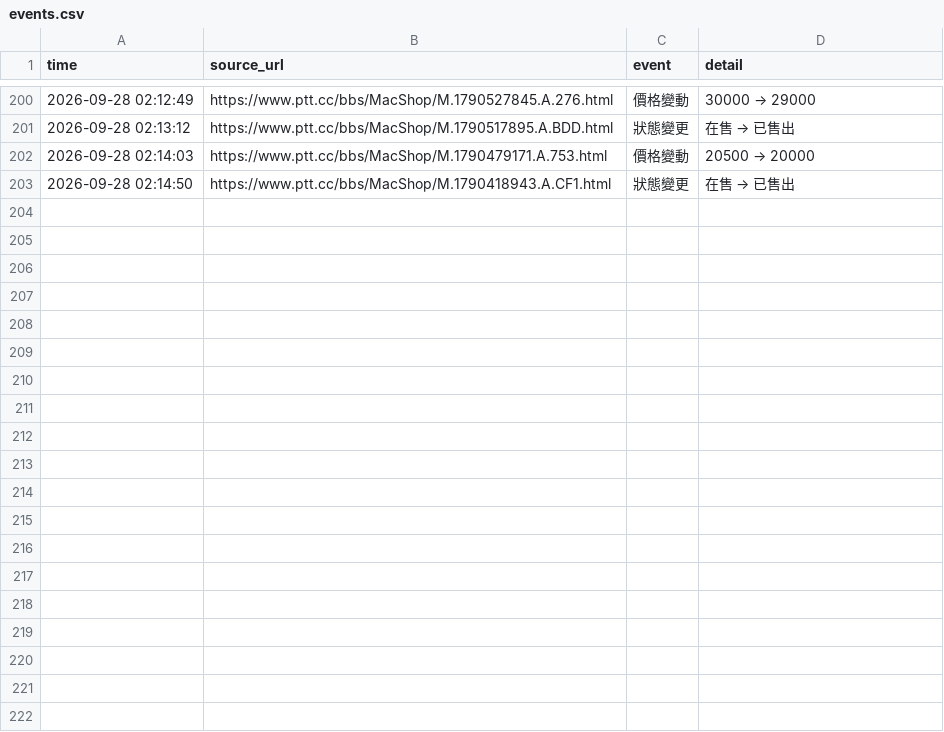
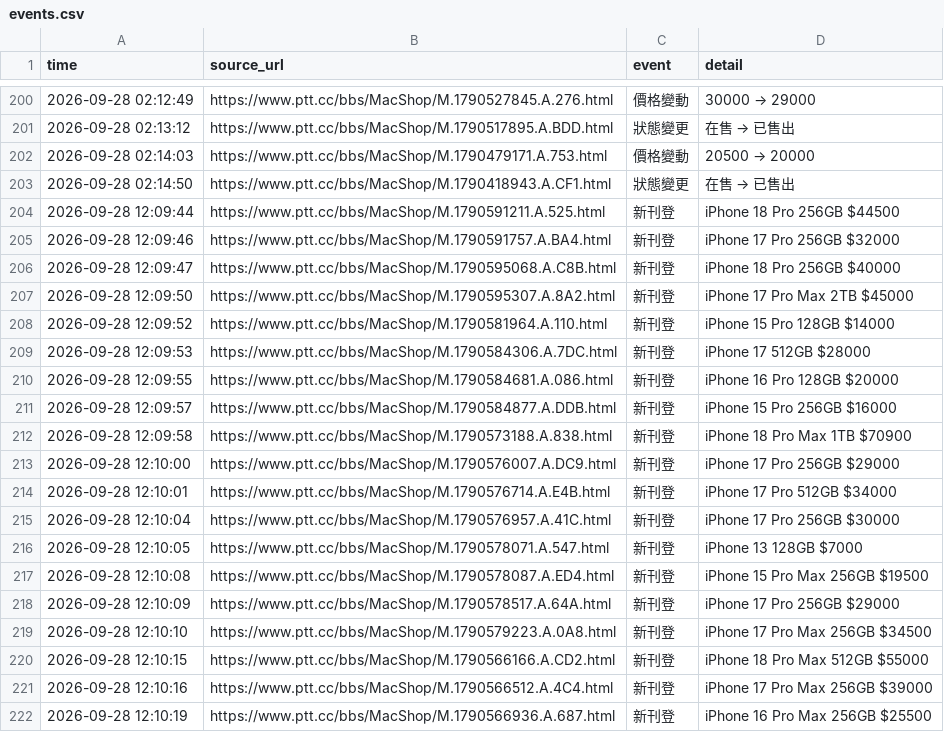
Before and after one commit to iPliny/ptt-iphone-tracker, a CSV file: data/events.csv, drawn as a sheet; only a part is shown, gaps mark what is left out; the diff covers the shown part only; the diff names each change by its address in the sheet, - before the commit and + after, or states it on an @@ line.

```diff
--- a/data/events.csv
+++ b/data/events.csv
+row 204: 2026-09-28 12:09:44 | https://www.ptt.cc/bbs/MacShop/M.1790591211.A.525.html | 新刊登 | iPhone 18 Pro 256GB $44500
+row 205: 2026-09-28 12:09:46 | https://www.ptt.cc/bbs/MacShop/M.1790591757.A.BA4.html | 新刊登 | iPhone 17 Pro 256GB $32000
+row 206: 2026-09-28 12:09:47 | https://www.ptt.cc/bbs/MacShop/M.1790595068.A.C8B.html | 新刊登 | iPhone 18 Pro 256GB $40000
+row 207: 2026-09-28 12:09:50 | https://www.ptt.cc/bbs/MacShop/M.1790595307.A.8A2.html | 新刊登 | iPhone 17 Pro Max 2TB $45000
+row 208: 2026-09-28 12:09:52 | https://www.ptt.cc/bbs/MacShop/M.1790581964.A.110.html | 新刊登 | iPhone 15 Pro 128GB $14000
+row 209: 2026-09-28 12:09:53 | https://www.ptt.cc/bbs/MacShop/M.1790584306.A.7DC.html | 新刊登 | iPhone 17 512GB $28000
+row 210: 2026-09-28 12:09:55 | https://www.ptt.cc/bbs/MacShop/M.1790584681.A.086.html | 新刊登 | iPhone 16 Pro 128GB $20000
+row 211: 2026-09-28 12:09:57 | https://www.ptt.cc/bbs/MacShop/M.1790584877.A.DDB.html | 新刊登 | iPhone 15 Pro 256GB $16000
+row 212: 2026-09-28 12:09:58 | https://www.ptt.cc/bbs/MacShop/M.1790573188.A.838.html | 新刊登 | iPhone 18 Pro Max 1TB $70900
+row 213: 2026-09-28 12:10:00 | https://www.ptt.cc/bbs/MacShop/M.1790576007.A.DC9.html | 新刊登 | iPhone 17 Pro 256GB $29000
+row 214: 2026-09-28 12:10:01 | https://www.ptt.cc/bbs/MacShop/M.1790576714.A.E4B.html | 新刊登 | iPhone 17 Pro 512GB $34000
+row 215: 2026-09-28 12:10:04 | https://www.ptt.cc/bbs/MacShop/M.1790576957.A.41C.html | 新刊登 | iPhone 17 Pro 256GB $30000
+row 216: 2026-09-28 12:10:05 | https://www.ptt.cc/bbs/MacShop/M.1790578071.A.547.html | 新刊登 | iPhone 13 128GB $7000
+row 217: 2026-09-28 12:10:08 | https://www.ptt.cc/bbs/MacShop/M.1790578087.A.ED4.html | 新刊登 | iPhone 15 Pro Max 256GB $19500
+row 218: 2026-09-28 12:10:09 | https://www.ptt.cc/bbs/MacShop/M.1790578517.A.64A.html | 新刊登 | iPhone 17 Pro 256GB $29000
+row 219: 2026-09-28 12:10:10 | https://www.ptt.cc/bbs/MacShop/M.1790579223.A.0A8.html | 新刊登 | iPhone 17 Pro Max 256GB $34500
+row 220: 2026-09-28 12:10:15 | https://www.ptt.cc/bbs/MacShop/M.1790566166.A.CD2.html | 新刊登 | iPhone 18 Pro Max 512GB $55000
+row 221: 2026-09-28 12:10:16 | https://www.ptt.cc/bbs/MacShop/M.1790566512.A.4C4.html | 新刊登 | iPhone 17 Pro Max 256GB $39000
+row 222: 2026-09-28 12:10:19 | https://www.ptt.cc/bbs/MacShop/M.1790566936.A.687.html | 新刊登 | iPhone 16 Pro Max 256GB $25500
```
Also changed, not shown: 20 added rows elsewhere in this file, data/market_summary.csv, 1 other file.
